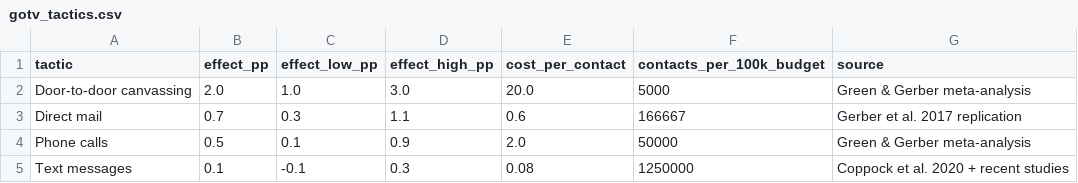
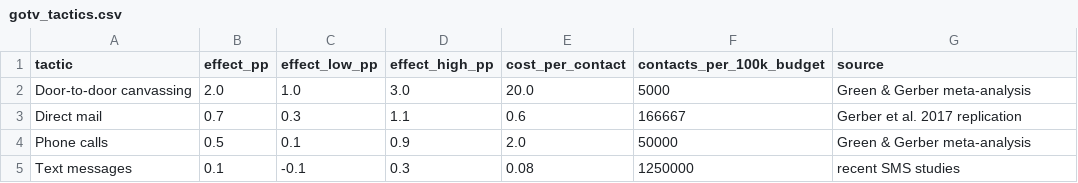
Before and after one commit to joshuakalla/data_science_campaigns_26, a CSV file: weeks/wk09_cost_effectiveness/data/gotv_tactics.csv, drawn as a sheet.

Commit message:
Publish student notebooks and data

```diff
--- a/weeks/wk09_cost_effectiveness/data/gotv_tactics.csv
+++ b/weeks/wk09_cost_effectiveness/data/gotv_tactics.csv
@@ -4,2 +4,2 @@ Direct mail,0.7,0.3,1.1,0.6,166667,Gerber et al. 2017 replication
 Phone calls,0.5,0.1,0.9,2.0,50000,Green & Gerber meta-analysis
-Text messages,0.1,-0.1,0.3,0.08,1250000,Coppock et al. 2020 + recent studies
+Text messages,0.1,-0.1,0.3,0.08,1250000,recent SMS studies
```
Also changed, not shown: weeks/wk02_observational_claims/data/district_program.csv, 22 other files.
